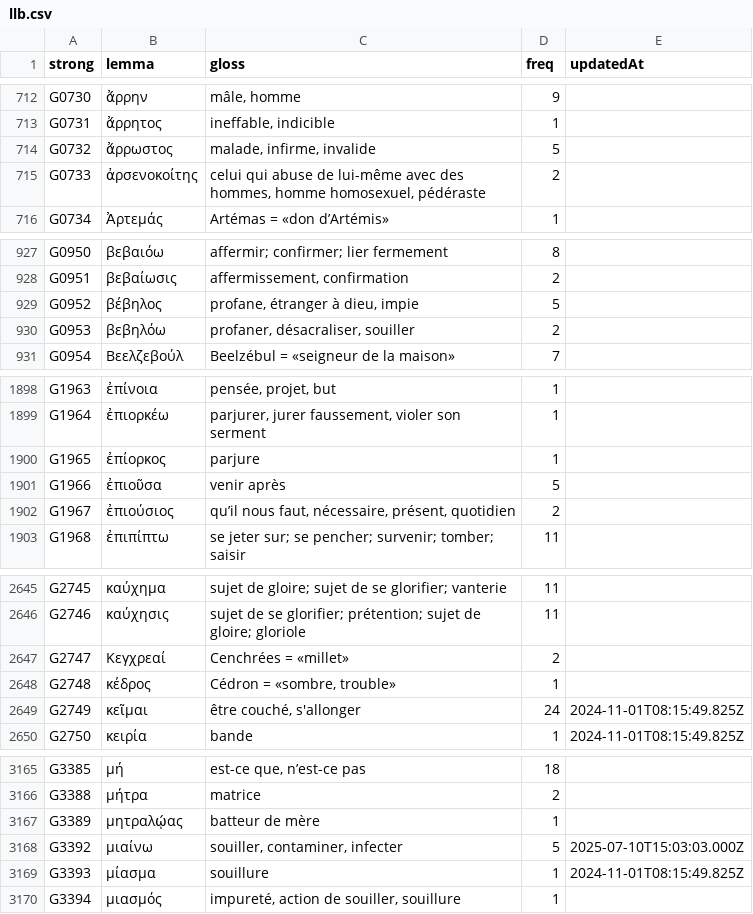
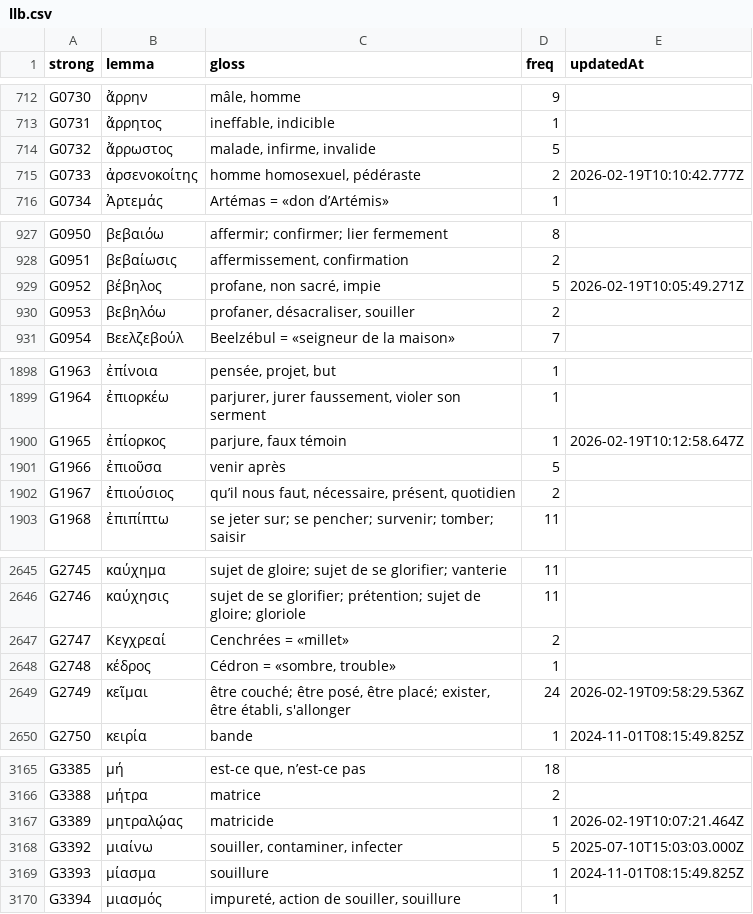
Before and after one commit to zdettwiler/lexique-du-lecteur-biblique, a CSV file: data/llb.csv, drawn as a sheet; only a part is shown, gaps mark what is left out; the diff covers the shown part only.

```diff
--- a/data/llb.csv
+++ b/data/llb.csv
@@ -714,3 +714,3 @@ G0731,ἄρρητος,"ineffable, indicible",1,
 G0732,ἄρρωστος,"malade, infirme, invalide",5,
-G0733,ἀρσενοκοίτης,"celui qui abuse de lui-même avec des hommes, homme homosexuel, pédéraste",2,
+G0733,ἀρσενοκοίτης,"homme homosexuel, pédéraste",2,2026-02-19T10:10:42.777Z
 G0734,Ἀρτεμάς,Artémas = «don d’Artémis»,1,
@@ -928,3 +928,3 @@ G0950,βεβαιόω,affermir; confirmer; lier fermement,8,
 G0951,βεβαίωσις,"affermissement, confirmation",2,
-G0952,βέβηλος,"profane, étranger à dieu, impie",5,
+G0952,βέβηλος,"profane, non sacré, impie",5,2026-02-19T10:05:49.271Z
 G0953,βεβηλόω,"profaner, désacraliser, souiller",2,
@@ -1899,3 +1899,3 @@ G1963,ἐπίνοια,"pensée, projet, but",1,
 G1964,ἐπιορκέω,"parjurer, jurer faussement, violer son serment",1,
-G1965,ἐπίορκος,parjure,1,
+G1965,ἐπίορκος,"parjure, faux témoin",1,2026-02-19T10:12:58.647Z
 G1966,ἐπιοῦσα,venir après,5,
@@ -2648,3 +2648,3 @@ G2747,Κεγχρεαί,Cenchrées = «millet»,2,
 G2748,κέδρος,"Cédron = «sombre, trouble»",1,
-G2749,κεῖμαι,"être couché, s'allonger",24,2024-11-01T08:15:49.825Z
+G2749,κεῖμαι,"être couché; être posé, être placé; exister, être établi, s'allonger",24,2026-02-19T09:58:29.536Z
 G2750,κειρία,bande,1,2024-11-01T08:15:49.825Z
@@ -3166,3 +3166,3 @@ G3385,μή,"est-ce que, n’est-ce pas",18,
 G3388,μήτρα,matrice,2,
-G3389,μητραλῴας,batteur de mère,1,
+G3389,μητραλῴας,matricide,1,2026-02-19T10:07:21.464Z
 G3392,μιαίνω,"souiller, contaminer, infecter",5,2025-07-10T15:03:03.000Z
```
Also changed, not shown: 18 edited cells elsewhere in this file.
